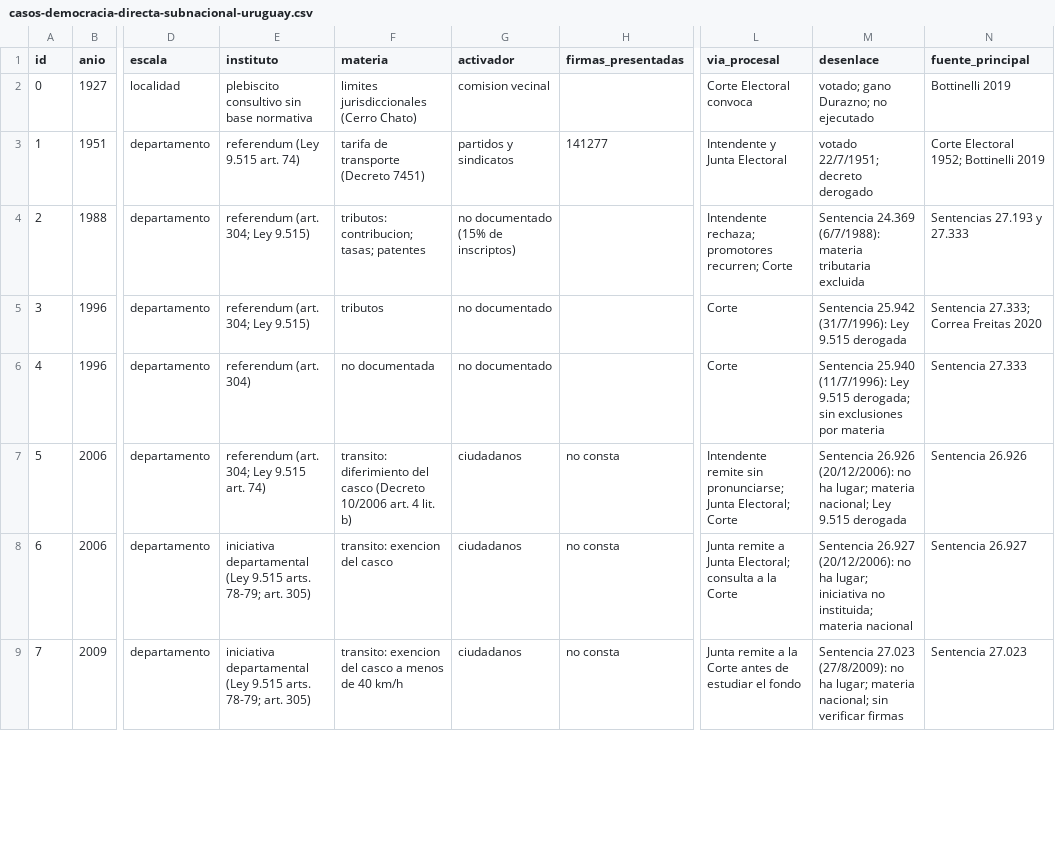
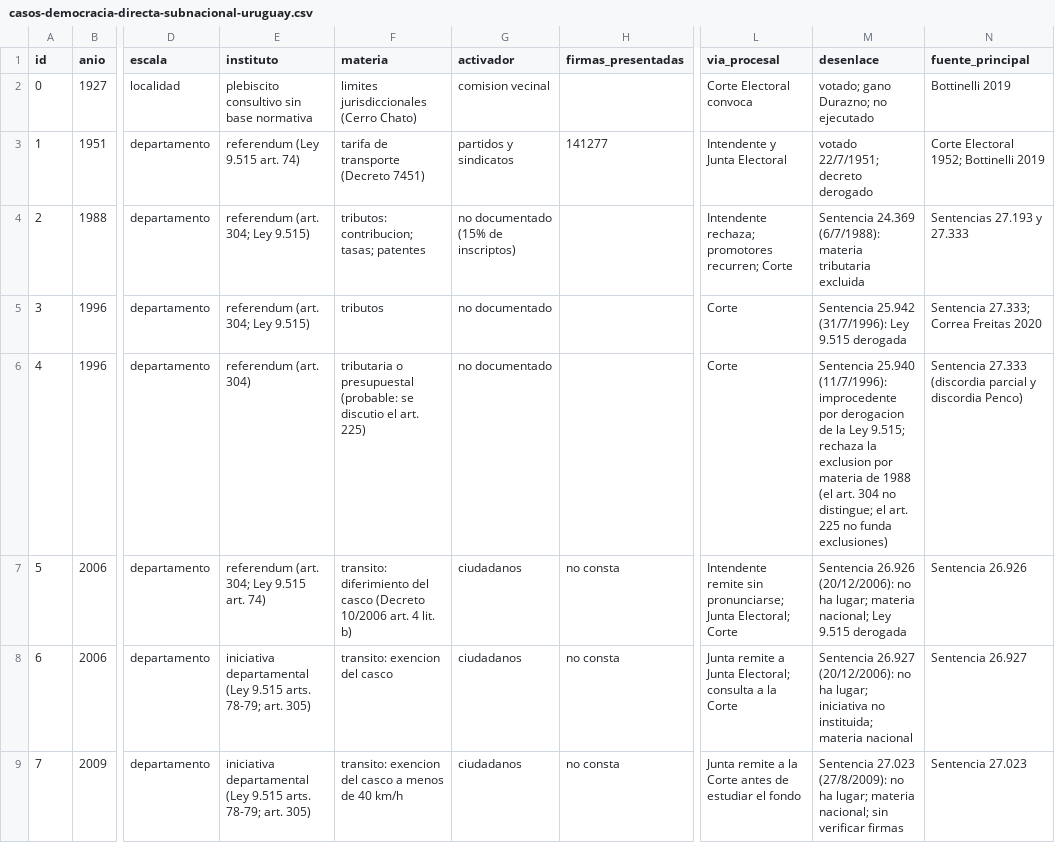
Before and after one commit to nahura99/politai, a CSV file: datos/casos-democracia-directa-subnacional-uruguay.csv, drawn as a sheet; only a part is shown, gaps mark what is left out; the diff names each change by its address in the sheet, - before the commit and + after, or states it on an @@ line.

```diff
--- a/datos/casos-democracia-directa-subnacional-uruguay.csv
+++ b/datos/casos-democracia-directa-subnacional-uruguay.csv
-F6 (materia): no documentada
+F6 (materia): tributaria o presupuestal (probable: se discutio el art. 225)
-M6 (desenlace): …25.940 (11/7/1996): Ley 9.515 derogada; sin exclusiones por materia
+M6 (desenlace): …25.940 (11/7/1996): improcedente por derogacion de la Ley 9.515; rechaza la exclusion por materia de 1988 (el art. 304 no distingue; el art. 225 no funda exclusiones)
-N6 (fuente_principal): Sentencia 27.333
+N6 (fuente_principal): Sentencia 27.333 (discordia parcial y discordia Penco)
```
Also changed, not shown: datos/tabla1-activaciones.tsv, 4 other files.
